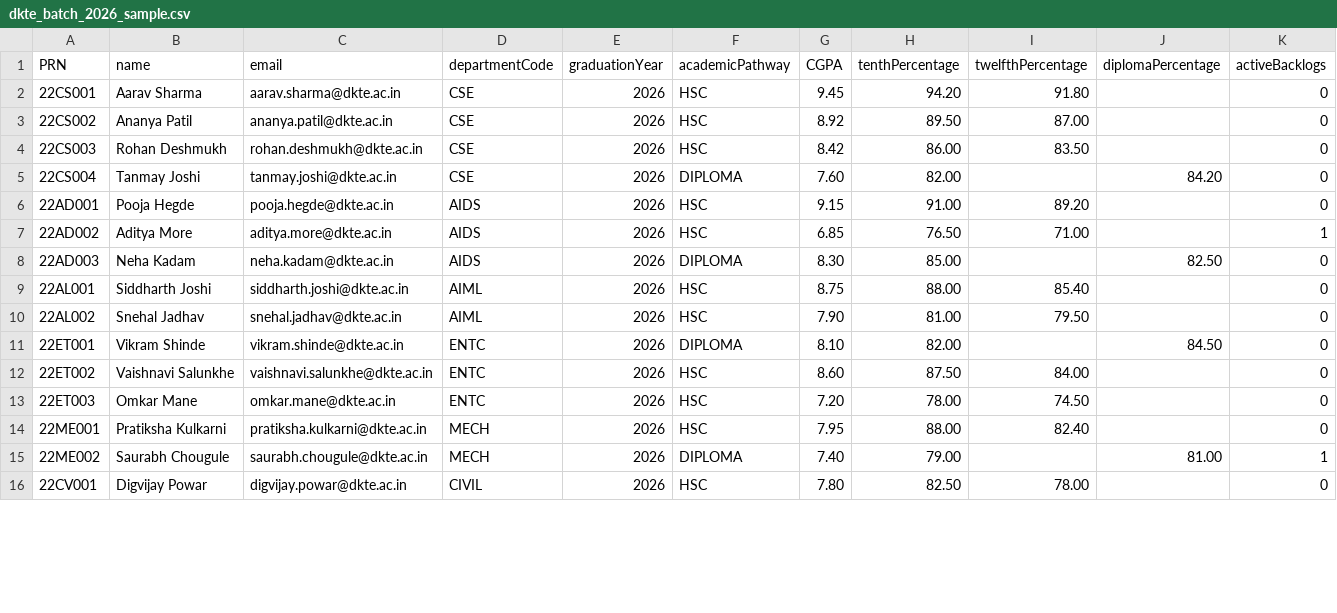
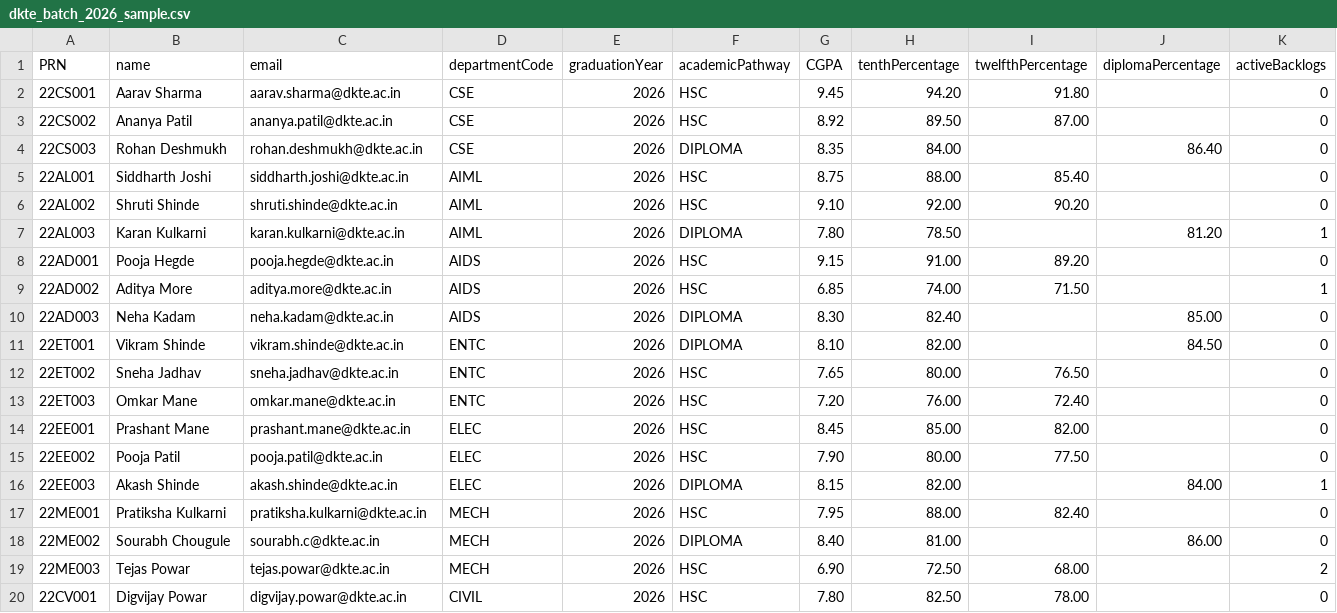
Before and after one commit to sdc-dkte/tpo-placement-management-system, a CSV file: sample-data/dkte_batch_2026_sample.csv, drawn as a sheet; only a part is shown; the diff covers the shown part only.

Commit message:
feat(student-directory): update sample datasets to cover all 8 departments and clean seed

```diff
--- a/sample-data/dkte_batch_2026_sample.csv
+++ b/sample-data/dkte_batch_2026_sample.csv
@@ -3,14 +3,18 @@ PRN,name,email,departmentCode,graduationYear,academicPathway,CGPA,tenthPercentag
 22CS002,Ananya Patil,ananya.patil@dkte.ac.in,CSE,2026,HSC,8.92,89.50,87.00,,0
-22CS003,Rohan Deshmukh,rohan.deshmukh@dkte.ac.in,CSE,2026,HSC,8.42,86.00,83.50,,0
-22CS004,Tanmay Joshi,tanmay.joshi@dkte.ac.in,CSE,2026,DIPLOMA,7.60,82.00,,84.20,0
+22CS003,Rohan Deshmukh,rohan.deshmukh@dkte.ac.in,CSE,2026,DIPLOMA,8.35,84.00,,86.40,0
+22AL001,Siddharth Joshi,siddharth.joshi@dkte.ac.in,AIML,2026,HSC,8.75,88.00,85.40,,0
+22AL002,Shruti Shinde,shruti.shinde@dkte.ac.in,AIML,2026,HSC,9.10,92.00,90.20,,0
+22AL003,Karan Kulkarni,karan.kulkarni@dkte.ac.in,AIML,2026,DIPLOMA,7.80,78.50,,81.20,1
 22AD001,Pooja Hegde,pooja.hegde@dkte.ac.in,AIDS,2026,HSC,9.15,91.00,89.20,,0
-22AD002,Aditya More,aditya.more@dkte.ac.in,AIDS,2026,HSC,6.85,76.50,71.00,,1
-22AD003,Neha Kadam,neha.kadam@dkte.ac.in,AIDS,2026,DIPLOMA,8.30,85.00,,82.50,0
-22AL001,Siddharth Joshi,siddharth.joshi@dkte.ac.in,AIML,2026,HSC,8.75,88.00,85.40,,0
-22AL002,Snehal Jadhav,snehal.jadhav@dkte.ac.in,AIML,2026,HSC,7.90,81.00,79.50,,0
+22AD002,Aditya More,aditya.more@dkte.ac.in,AIDS,2026,HSC,6.85,74.00,71.50,,1
+22AD003,Neha Kadam,neha.kadam@dkte.ac.in,AIDS,2026,DIPLOMA,8.30,82.40,,85.00,0
 22ET001,Vikram Shinde,vikram.shinde@dkte.ac.in,ENTC,2026,DIPLOMA,8.10,82.00,,84.50,0
-22ET002,Vaishnavi Salunkhe,vaishnavi.salunkhe@dkte.ac.in,ENTC,2026,HSC,8.60,87.50,84.00,,0
-22ET003,Omkar Mane,omkar.mane@dkte.ac.in,ENTC,2026,HSC,7.20,78.00,74.50,,0
+22ET002,Sneha Jadhav,sneha.jadhav@dkte.ac.in,ENTC,2026,HSC,7.65,80.00,76.50,,0
+22ET003,Omkar Mane,omkar.mane@dkte.ac.in,ENTC,2026,HSC,7.20,76.00,72.40,,0
+22EE001,Prashant Mane,prashant.mane@dkte.ac.in,ELEC,2026,HSC,8.45,85.00,82.00,,0
+22EE002,Pooja Patil,pooja.patil@dkte.ac.in,ELEC,2026,HSC,7.90,80.00,77.50,,0
+22EE003,Akash Shinde,akash.shinde@dkte.ac.in,ELEC,2026,DIPLOMA,8.15,82.00,,84.00,1
 22ME001,Pratiksha Kulkarni,pratiksha.kulkarni@dkte.ac.in,MECH,2026,HSC,7.95,88.00,82.40,,0
-22ME002,Saurabh Chougule,saurabh.chougule@dkte.ac.in,MECH,2026,DIPLOMA,7.40,79.00,,81.00,1
+22ME002,Sourabh Chougule,sourabh.c@dkte.ac.in,MECH,2026,DIPLOMA,8.40,81.00,,86.00,0
+22ME003,Tejas Powar,tejas.powar@dkte.ac.in,MECH,2026,HSC,6.90,72.50,68.00,,2
 22CV001,Digvijay Powar,digvijay.powar@dkte.ac.in,CIVIL,2026,HSC,7.80,82.50,78.00,,0
```
Also changed, not shown: 4 added rows and 7 edited cells elsewhere in this file, frontend/public/dkte_batch_2026_clean_testing.csv, sample-data/dkte_batch_2026_clean_testing.csv, 5 other files.
